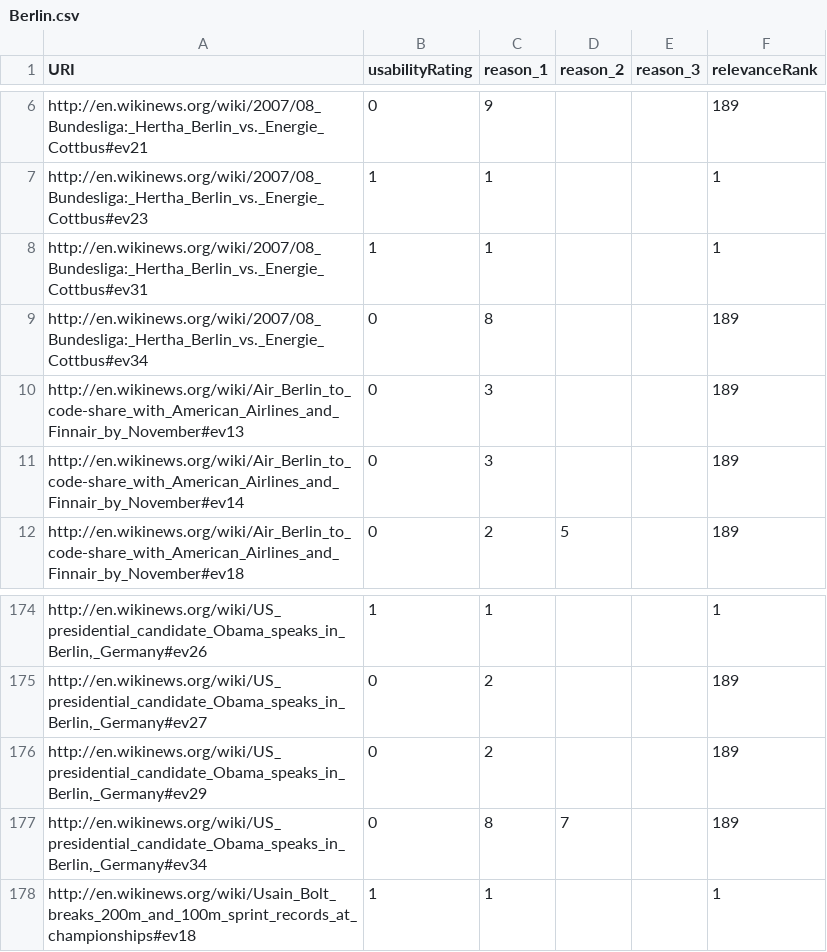
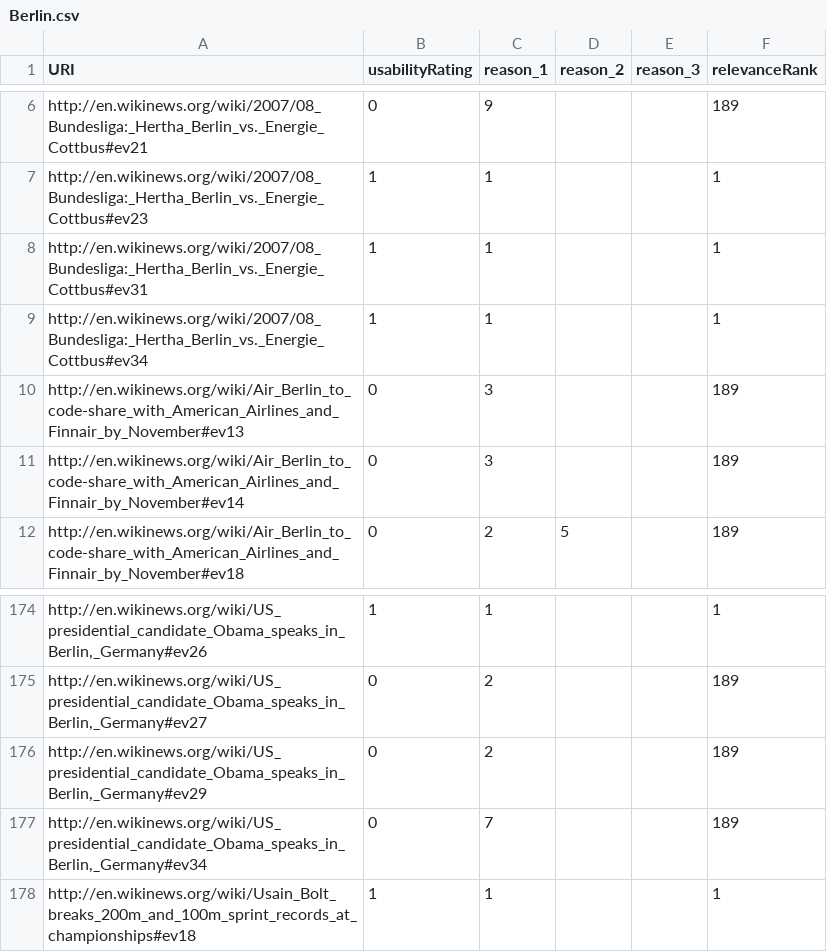
Before and after one commit to ukcvo/NewsTeller, a CSV file: resources/benchmark/queries/Berlin.csv, drawn as a sheet; only a part is shown, gaps mark what is left out.

```diff
--- a/resources/benchmark/queries/Berlin.csv
+++ b/resources/benchmark/queries/Berlin.csv
@@ -8,3 +8,3 @@
 "http://en.wikinews.org/wiki/2007/08_Bundesliga:_Hertha_Berlin_vs._Energie_Cottbus#ev31",1,1,,,1
-"http://en.wikinews.org/wiki/2007/08_Bundesliga:_Hertha_Berlin_vs._Energie_Cottbus#ev34",0,8,,,189
+"http://en.wikinews.org/wiki/2007/08_Bundesliga:_Hertha_Berlin_vs._Energie_Cottbus#ev34",1,1,,,1
 "http://en.wikinews.org/wiki/Air_Berlin_to_code-share_with_American_Airlines_and_Finnair_by_November#ev13",0,3,,,189
@@ -176,3 +176,3 @@
 "http://en.wikinews.org/wiki/US_presidential_candidate_Obama_speaks_in_Berlin,_Germany#ev29",0,2,,,189
-"http://en.wikinews.org/wiki/US_presidential_candidate_Obama_speaks_in_Berlin,_Germany#ev34",0,8,7,,189
+"http://en.wikinews.org/wiki/US_presidential_candidate_Obama_speaks_in_Berlin,_Germany#ev34",0,7,,,189
 "http://en.wikinews.org/wiki/Usain_Bolt_breaks_200m_and_100m_sprint_records_at_championships#ev18",1,1,,,1
```
Also changed, not shown: resources/benchmark/queries/IBM.csv, resources/benchmark/queries/Iceland.csv, 33 other files.
